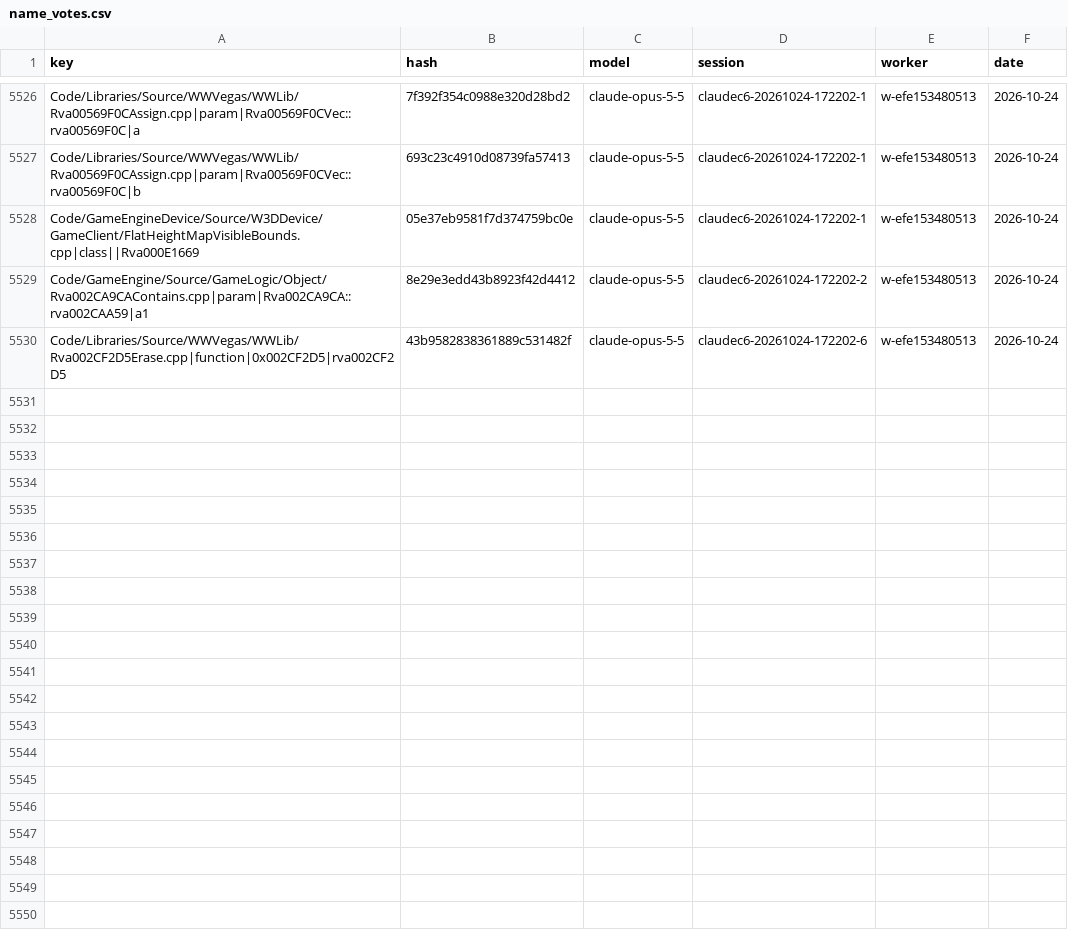
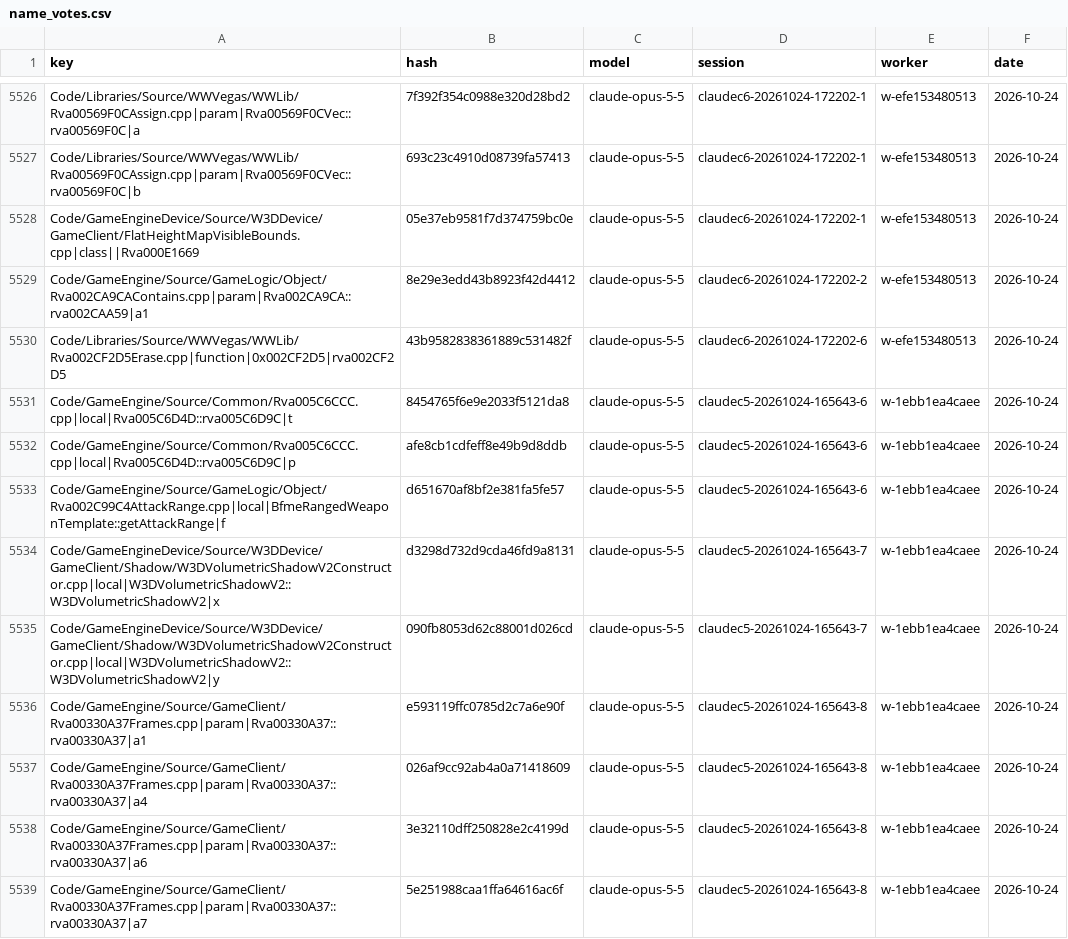
Before and after one commit to Alitryel/Open-BFME-2, a CSV file: reverse/name_votes.csv, drawn as a sheet; only a part is shown, gaps mark what is left out; the diff names each change by its address in the sheet, - before the commit and + after, or states it on an @@ line.

```diff
--- a/reverse/name_votes.csv
+++ b/reverse/name_votes.csv
+row 5531: Code/GameEngine/Source/Common/Rva005C6CCC.cpp|local|Rva005C6D4D::rva005C6D9C|t | 8454765f6e9e2033f5121da8 | claude-opus-5-5 | claudec5-20261024-165643-6 | w-1ebb1ea4caee | 2026-10-24
+row 5532: Code/GameEngine/Source/Common/Rva005C6CCC.cpp|local|Rva005C6D4D::rva005C6D9C|p | afe8cb1cdfeff8e49b9d8ddb | claude-opus-5-5 | claudec5-20261024-165643-6 | w-1ebb1ea4caee | 2026-10-24
+row 5533: Code/GameEngine/Source/GameLogic/Object/Rva002C99C4AttackRange.cpp|local|BfmeRangedWeaponTemplate::getAttackRange|f | d651670af8bf2e381fa5fe57 | claude-opus-5-5 | claudec5-20261024-165643-6 | w-1ebb1ea4caee | 2026-10-24
+row 5534: Code/GameEngineDevice/Source/W3DDevice/GameClient/Shadow/W3DVolumetricShadowV2Constructor.cpp|local|W3DVolumetricShadowV2::W3DVolumetricShadowV2|x | d3298d732d9cda46fd9a8131 | claude-opus-5-5 | claudec5-20261024-165643-7 | w-1ebb1ea4caee | 2026-10-24
+row 5535: Code/GameEngineDevice/Source/W3DDevice/GameClient/Shadow/W3DVolumetricShadowV2Constructor.cpp|local|W3DVolumetricShadowV2::W3DVolumetricShadowV2|y | 090fb8053d62c88001d026cd | claude-opus-5-5 | claudec5-20261024-165643-7 | w-1ebb1ea4caee | 2026-10-24
+row 5536: Code/GameEngine/Source/GameClient/Rva00330A37Frames.cpp|param|Rva00330A37::rva00330A37|a1 | e593119ffc0785d2c7a6e90f | claude-opus-5-5 | claudec5-20261024-165643-8 | w-1ebb1ea4caee | 2026-10-24
+row 5537: Code/GameEngine/Source/GameClient/Rva00330A37Frames.cpp|param|Rva00330A37::rva00330A37|a4 | 026af9cc92ab4a0a71418609 | claude-opus-5-5 | claudec5-20261024-165643-8 | w-1ebb1ea4caee | 2026-10-24
+row 5538: Code/GameEngine/Source/GameClient/Rva00330A37Frames.cpp|param|Rva00330A37::rva00330A37|a6 | 3e32110dff250828e2c4199d | claude-opus-5-5 | claudec5-20261024-165643-8 | w-1ebb1ea4caee | 2026-10-24
+row 5539: Code/GameEngine/Source/GameClient/Rva00330A37Frames.cpp|param|Rva00330A37::rva00330A37|a7 | 5e251988caa1ffa64616ac6f | claude-opus-5-5 | claudec5-20261024-165643-8 | w-1ebb1ea4caee | 2026-10-24
```
Also changed, not shown: reverse/name_agreed.csv.
